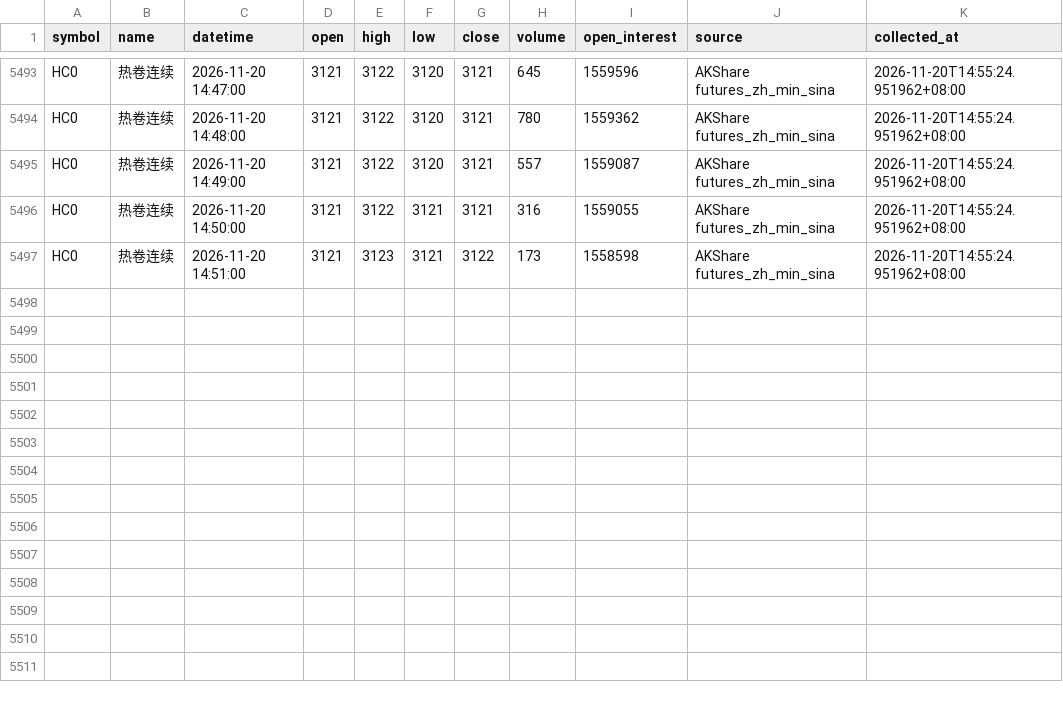
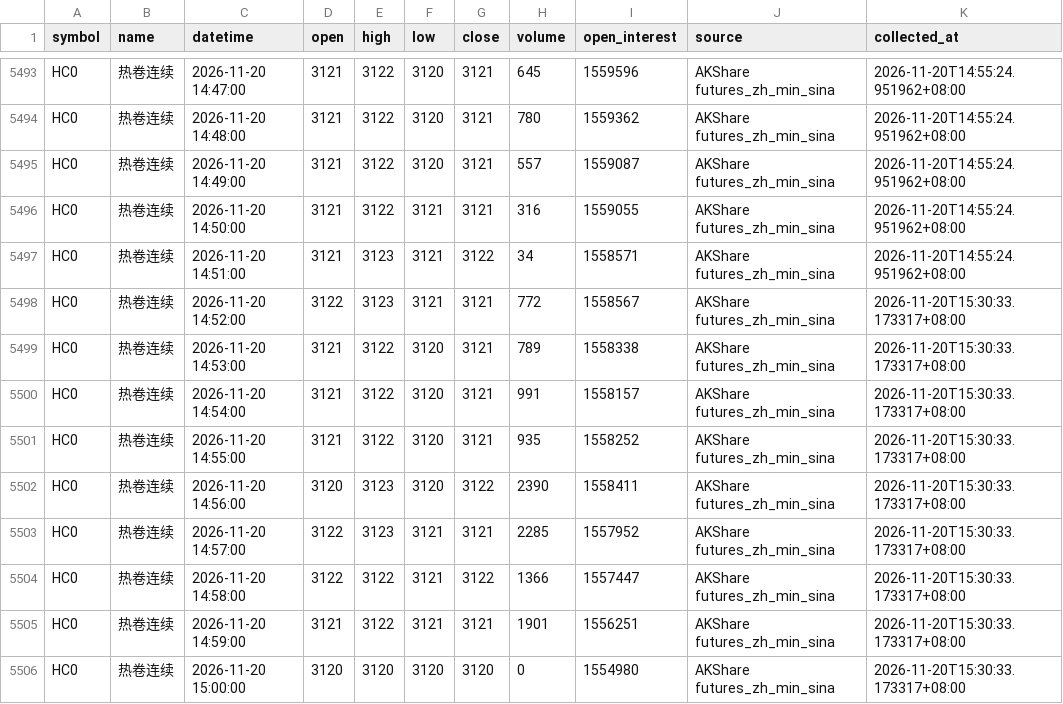
Before and after one commit to luckyjohnlucky/akshare-futures-data, a CSV file: output/HC0_minute_bars.csv, drawn as a sheet; only a part is shown, gaps mark what is left out.

```diff
--- a/output/HC0_minute_bars.csv
+++ b/output/HC0_minute_bars.csv
@@ -5496,2 +5496,11 @@ HC0,热卷连续,2026-11-20 14:49:00,3121,3122,3120,3121,557,1559087,AKShare fut
 HC0,热卷连续,2026-11-20 14:50:00,3121,3122,3121,3121,316,1559055,AKShare futures_zh_min_sina,2026-11-20T14:55:24.951962+08:00
-HC0,热卷连续,2026-11-20 14:51:00,3121,3123,3121,3122,173,1558598,AKShare futures_zh_min_sina,2026-11-20T14:55:24.951962+08:00
+HC0,热卷连续,2026-11-20 14:51:00,3121,3123,3121,3122,34,1558571,AKShare futures_zh_min_sina,2026-11-20T14:55:24.951962+08:00
+HC0,热卷连续,2026-11-20 14:52:00,3122,3123,3121,3121,772,1558567,AKShare futures_zh_min_sina,2026-11-20T15:30:33.173317+08:00
+HC0,热卷连续,2026-11-20 14:53:00,3121,3122,3120,3121,789,1558338,AKShare futures_zh_min_sina,2026-11-20T15:30:33.173317+08:00
+HC0,热卷连续,2026-11-20 14:54:00,3121,3122,3120,3121,991,1558157,AKShare futures_zh_min_sina,2026-11-20T15:30:33.173317+08:00
+HC0,热卷连续,2026-11-20 14:55:00,3121,3122,3120,3121,935,1558252,AKShare futures_zh_min_sina,2026-11-20T15:30:33.173317+08:00
+HC0,热卷连续,2026-11-20 14:56:00,3120,3123,3120,3122,2390,1558411,AKShare futures_zh_min_sina,2026-11-20T15:30:33.173317+08:00
+HC0,热卷连续,2026-11-20 14:57:00,3122,3123,3121,3121,2285,1557952,AKShare futures_zh_min_sina,2026-11-20T15:30:33.173317+08:00
+HC0,热卷连续,2026-11-20 14:58:00,3122,3122,3121,3122,1366,1557447,AKShare futures_zh_min_sina,2026-11-20T15:30:33.173317+08:00
+HC0,热卷连续,2026-11-20 14:59:00,3121,3122,3121,3121,1901,1556251,AKShare futures_zh_min_sina,2026-11-20T15:30:33.173317+08:00
+HC0,热卷连续,2026-11-20 15:00:00,3120,3120,3120,3120,0,1554980,AKShare futures_zh_min_sina,2026-11-20T15:30:33.173317+08:00
```
Also changed, not shown: output/FG0_minute_bars.csv, output/PP0_minute_bars.csv, 4 other files.
